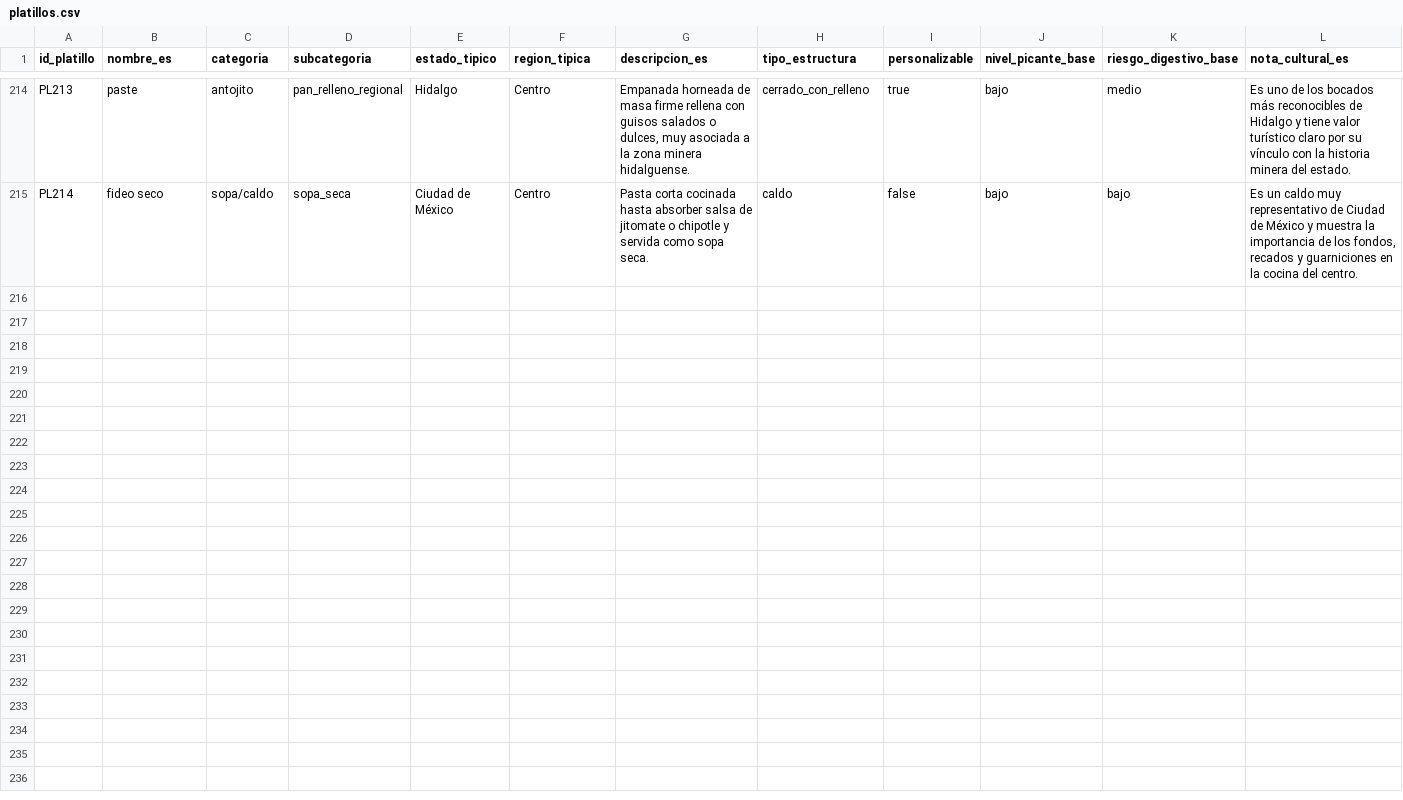
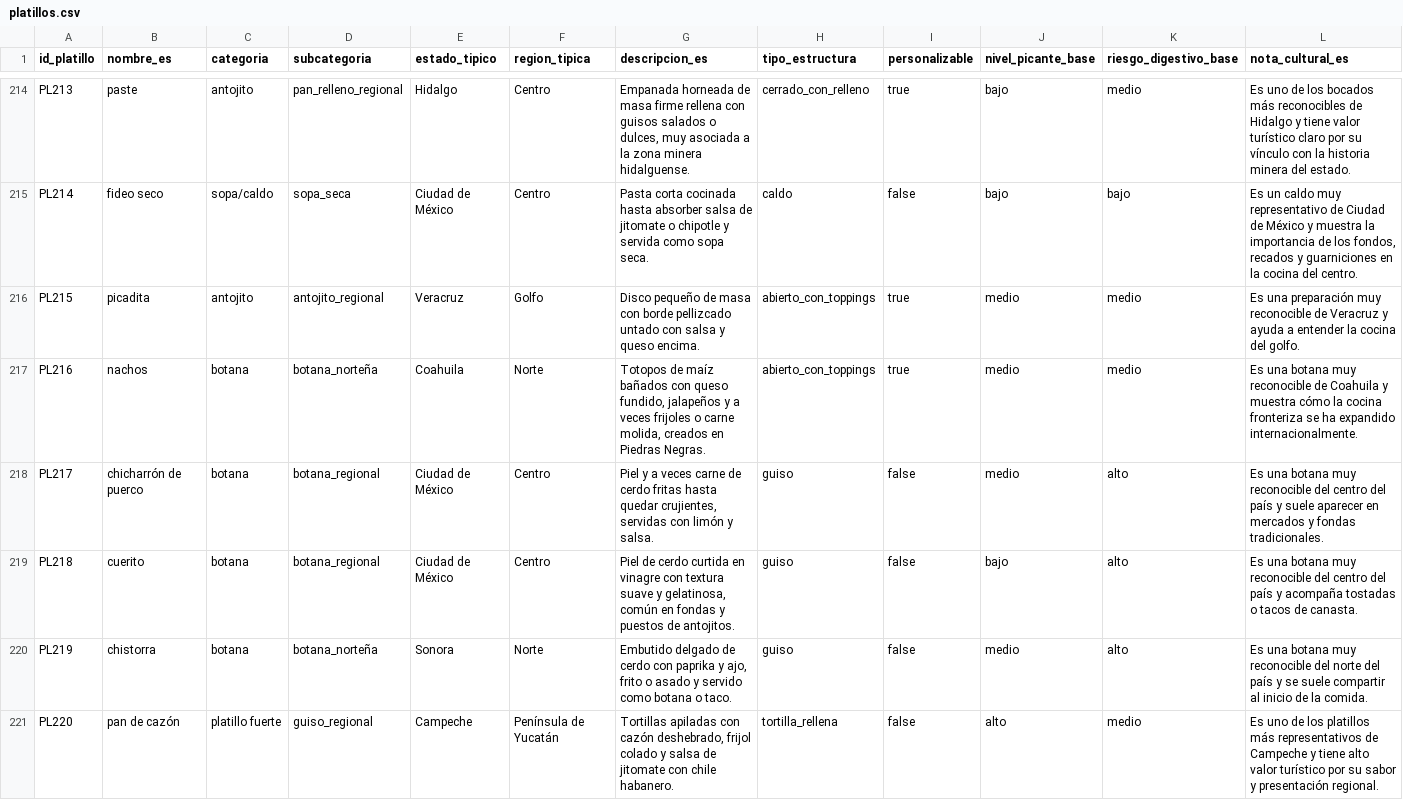
Before and after one commit to iamHN3Y/mexfood-core, a CSV file: data/platillos.csv, drawn as a sheet; only a part is shown, gaps mark what is left out; rows hold the shown columns only; the diff names each change by its address in the sheet, - before the commit and + after, or states it on an @@ line.

```diff
--- a/data/platillos.csv
+++ b/data/platillos.csv
+row 216: PL215 | picadita | antojito | antojito_regional | Veracruz | Golfo | Disco pequeño de masa con borde pellizcado untado con salsa y queso encima. | abierto_con_toppings | true | medio | medio | Es una preparación muy reconocible de Veracruz y ayuda a entender la cocina del golfo.
+row 217: PL216 | nachos | botana | botana_norteña | Coahuila | Norte | Totopos de maíz bañados con queso fundido, jalapeños y a veces frijoles o carne molida, creados en Piedras Negras. | abierto_con_toppings | true | medio | medio | Es una botana muy reconocible de Coahuila y muestra cómo la cocina fronteriza se ha expandido internacionalmente.
+row 218: PL217 | chicharrón de puerco | botana | botana_regional | Ciudad de México | Centro | Piel y a veces carne de cerdo fritas hasta quedar crujientes, servidas con limón y salsa. | guiso | false | medio | alto | Es una botana muy reconocible del centro del país y suele aparecer en mercados y fondas tradicionales.
+row 219: PL218 | cuerito | botana | botana_regional | Ciudad de México | Centro | Piel de cerdo curtida en vinagre con textura suave y gelatinosa, común en fondas y puestos de antojitos. | guiso | false | bajo | alto | Es una botana muy reconocible del centro del país y acompaña tostadas o tacos de canasta.
+row 220: PL219 | chistorra | botana | botana_norteña | Sonora | Norte | Embutido delgado de cerdo con paprika y ajo, frito o asado y servido como botana o taco. | guiso | false | medio | alto | Es una botana muy reconocible del norte del país y se suele compartir al inicio de la comida.
+row 221: PL220 | pan de cazón | platillo fuerte | guiso_regional | Campeche | Península de Yucatán | Tortillas apiladas con cazón deshebrado, frijol colado y salsa de jitomate con chile habanero. | tortilla_rellena | false | alto | medio | Es uno de los platillos más representativos de Campeche y tiene alto valor turístico por su sabor y presentación regional.
```
